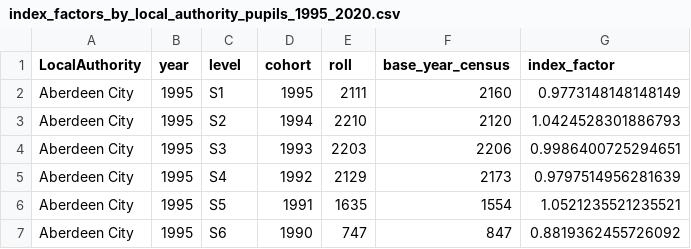
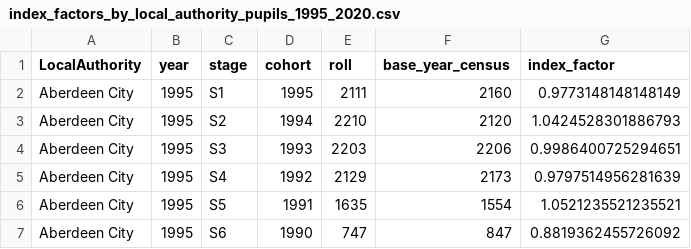
Before and after one commit to aba-sah/sta-it402-dresscode, a CSV file: code/data/index_factors_by_local_authority_pupils_1995_2020.csv, drawn as a sheet; only a part is shown.

Commit message:
Add files via upload
changed column label from level to stage (e.g., S1, S2... ) for uniformity

```diff
--- a/code/data/index_factors_by_local_authority_pupils_1995_2020.csv
+++ b/code/data/index_factors_by_local_authority_pupils_1995_2020.csv
@@ -1,2 +1,2 @@
-LocalAuthority,year,level,cohort,roll,base_year_census,index_factor
+LocalAuthority,year,stage,cohort,roll,base_year_census,index_factor
 Aberdeen City,1995,S1,1995,2111,2160,0.9773148148148149
```
